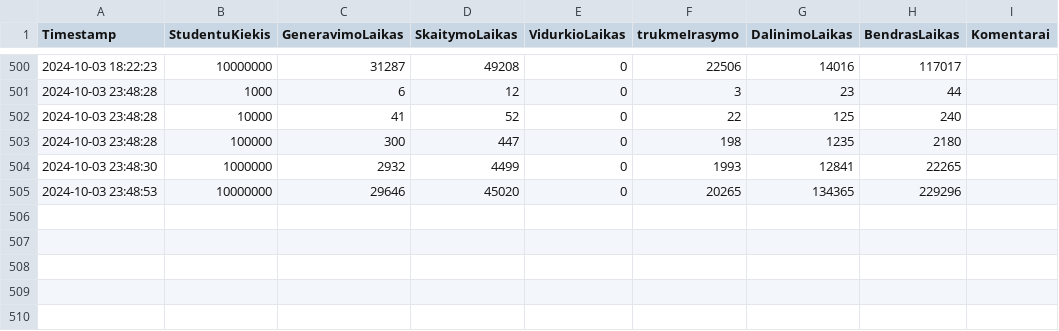
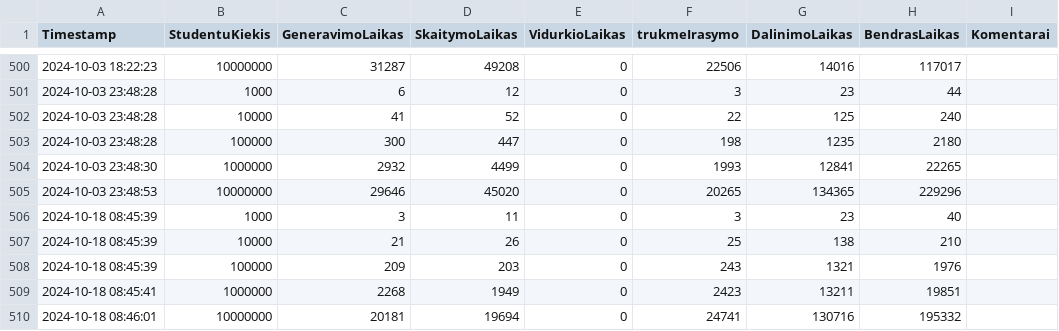
Before and after one commit to Friebay/ObjProg_Ver1, a CSV file: isskaidymas/performance_data.csv, drawn as a sheet; only a part is shown, gaps mark what is left out; the diff names each change by its address in the sheet, - before the commit and + after, or states it on an @@ line.

```diff
--- a/isskaidymas/performance_data.csv
+++ b/isskaidymas/performance_data.csv
+row 506: 2024-10-18 08:45:39 | 1000 | 3 | 11 | 0 | 3 | 23 | 40
+row 507: 2024-10-18 08:45:39 | 10000 | 21 | 26 | 0 | 25 | 138 | 210
+row 508: 2024-10-18 08:45:39 | 100000 | 209 | 203 | 0 | 243 | 1321 | 1976
+row 509: 2024-10-18 08:45:41 | 1000000 | 2268 | 1949 | 0 | 2423 | 13211 | 19851
+row 510: 2024-10-18 08:46:01 | 10000000 | 20181 | 19694 | 0 | 24741 | 130716 | 195332
```
Also changed, not shown: 3 other files.
